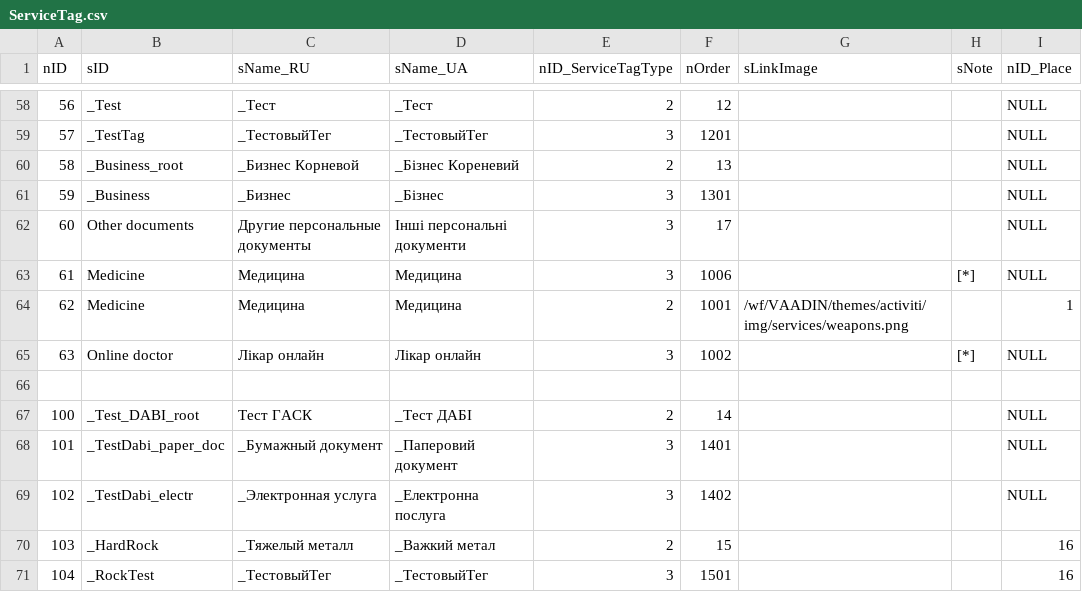
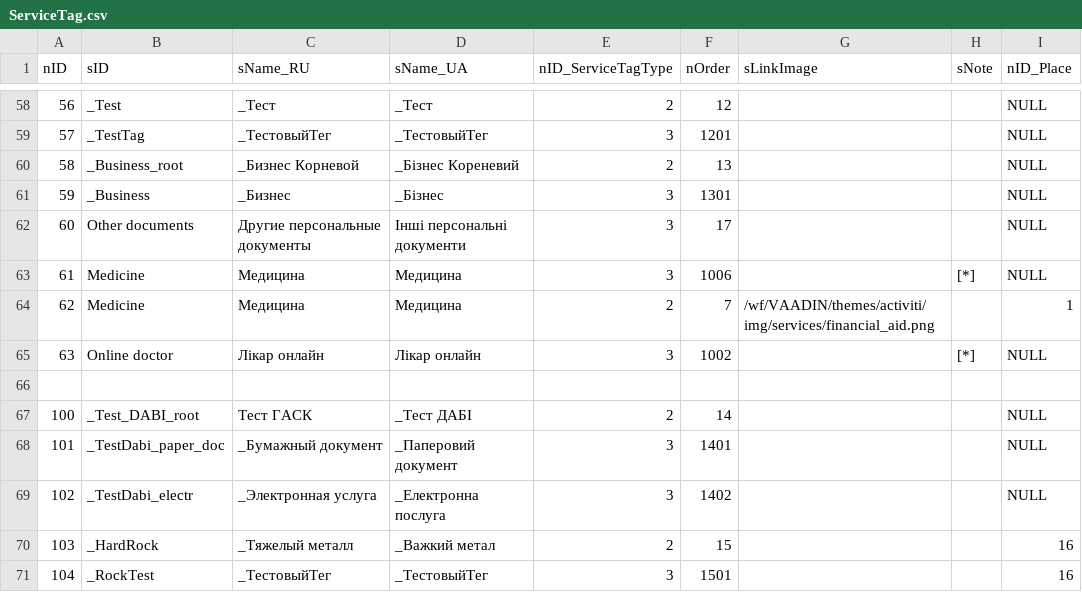
Before and after one commit to iGov-UA/iGov_Data, a CSV file: wf-central/src/main/resources/data/iGov/ServiceTag.csv, drawn as a sheet; only a part is shown, gaps mark what is left out.

```diff
--- a/wf-central/src/main/resources/data/iGov/ServiceTag.csv
+++ b/wf-central/src/main/resources/data/iGov/ServiceTag.csv
@@ -63,3 +63,3 @@ nID;sID;sName_RU;sName_UA;nID_ServiceTagType;nOrder;sLinkImage;sNote;nID_Place
 61;Medicine;Медицина;Медицина;3;1006;;[*];NULL
-62;Medicine;Медицина;Медицина;2;1001;/wf/VAADIN/themes/activiti/img/services/weapons.png;;1
+62;Medicine;Медицина;Медицина;2;7;/wf/VAADIN/themes/activiti/img/services/financial_aid.png;;1
 63;Online doctor;Лікар онлайн;Лікар онлайн;3;1002;;[*];NULL
```
Also changed, not shown: wf-central/src/main/resources/data/iGov/Service.csv, 1 other file.
